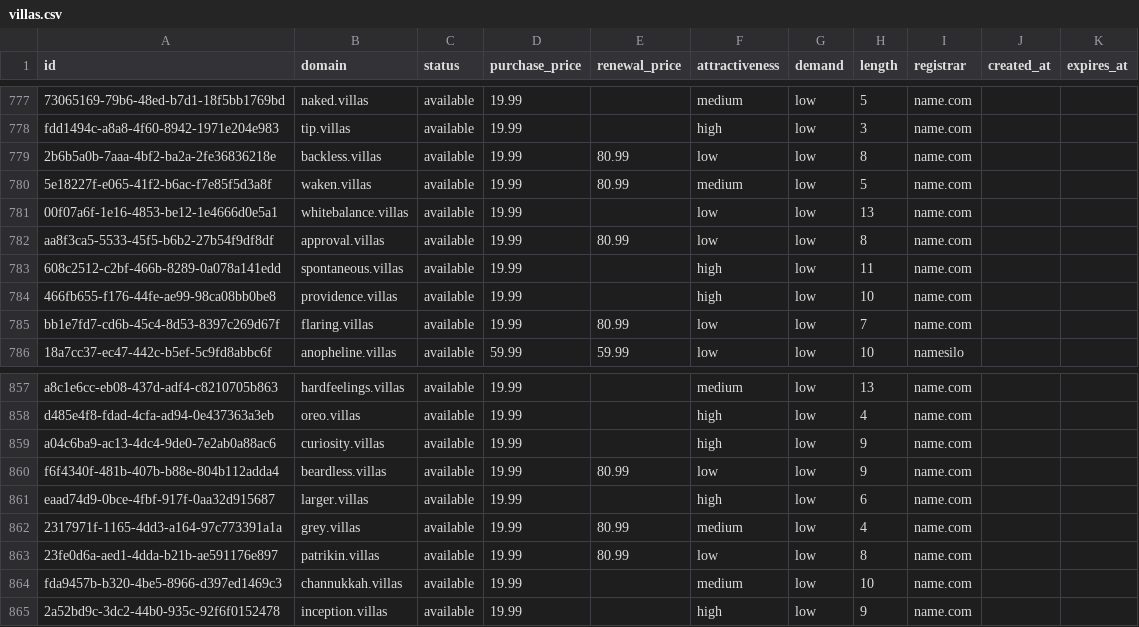
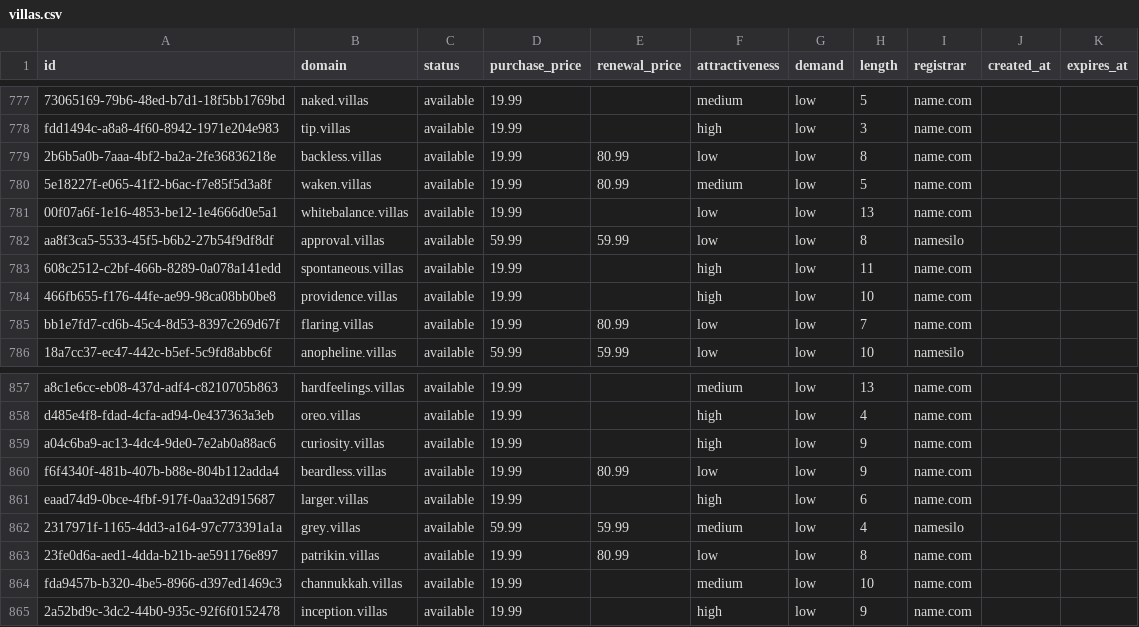
Before and after one commit to UniqueDomains/villas-oneword-domains, a CSV file: villas.csv, drawn as a sheet; only a part is shown, gaps mark what is left out; the diff covers the shown part only.

```diff
--- a/villas.csv
+++ b/villas.csv
@@ -781,3 +781,3 @@ fdd1494c-a8a8-4f60-8942-1971e204e983,tip.villas,available,19.99,,high,low,3,name
 00f07a6f-1e16-4853-be12-1e4666d0e5a1,whitebalance.villas,available,19.99,,low,low,13,name.com,,
-aa8f3ca5-5533-45f5-b6b2-27b54f9df8df,approval.villas,available,19.99,80.99,low,low,8,name.com,,
+aa8f3ca5-5533-45f5-b6b2-27b54f9df8df,approval.villas,available,59.99,59.99,low,low,8,namesilo,,
 608c2512-c2bf-466b-8289-0a078a141edd,spontaneous.villas,available,19.99,,high,low,11,name.com,,
@@ -861,3 +861,3 @@ f6f4340f-481b-407b-b88e-804b112adda4,beardless.villas,available,19.99,80.99,low,
 eaad74d9-0bce-4fbf-917f-0aa32d915687,larger.villas,available,19.99,,high,low,6,name.com,,
-2317971f-1165-4dd3-a164-97c773391a1a,grey.villas,available,19.99,80.99,medium,low,4,name.com,,
+2317971f-1165-4dd3-a164-97c773391a1a,grey.villas,available,59.99,59.99,medium,low,4,namesilo,,
 23fe0d6a-aed1-4dda-b21b-ae591176e897,patrikin.villas,available,19.99,80.99,low,low,8,name.com,,
```
Also changed, not shown: 35 edited cells elsewhere in this file, 4 other files.
